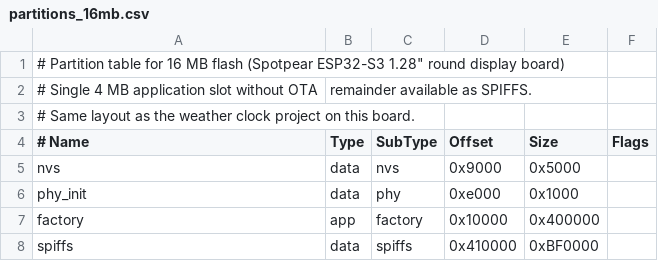
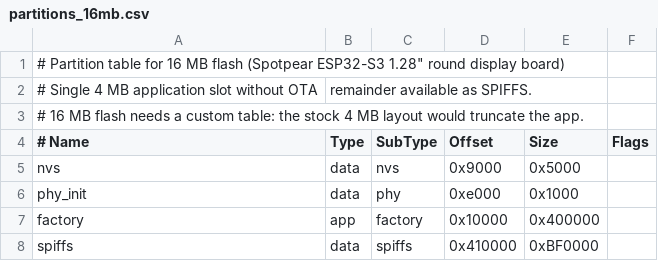
Before and after one commit to SpotlightOn/ESP32S3-SDcard-Video, a CSV file: partitions_16mb.csv, drawn as a sheet.

Commit message:
Fix the heap leak, remove cross-project references and document video creation

```diff
--- a/partitions_16mb.csv
+++ b/partitions_16mb.csv
@@ -2,3 +2,3 @@
 # Single 4 MB application slot without OTA, remainder available as SPIFFS.
-# Same layout as the weather clock project on this board.
+# 16 MB flash needs a custom table: the stock 4 MB layout would truncate the app.
 # Name,   Type, SubType, Offset,   Size,     Flags
```
Also changed, not shown: 7 other files.
